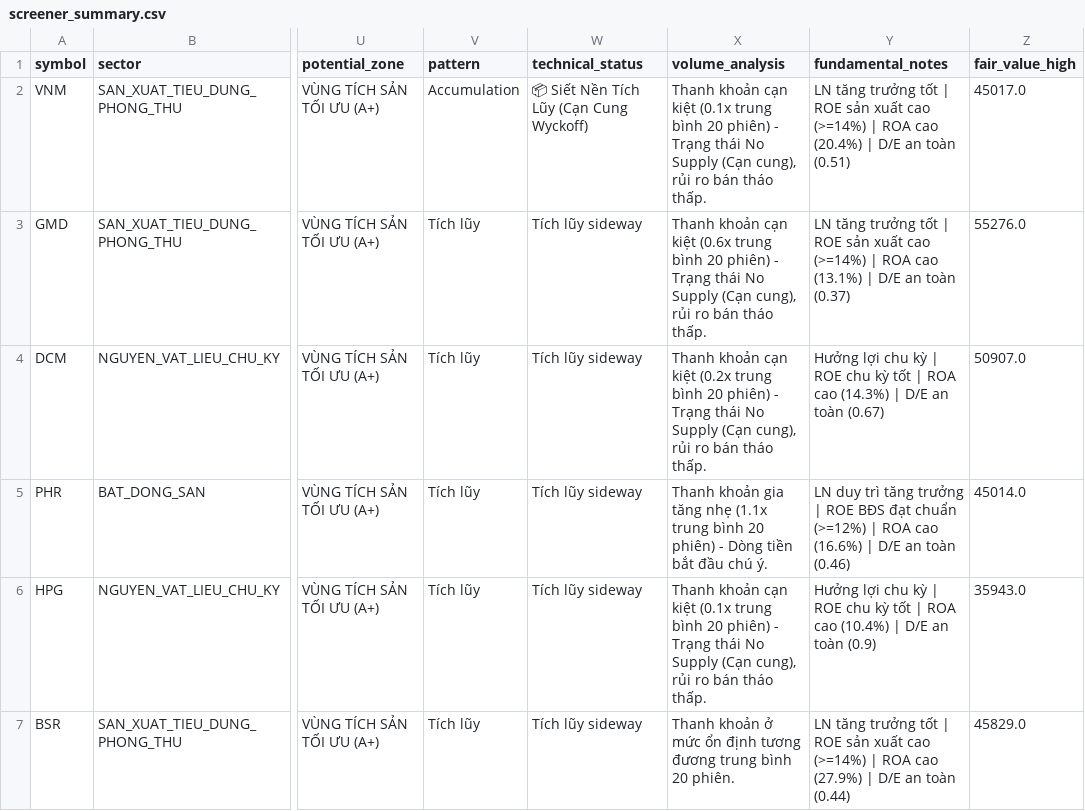
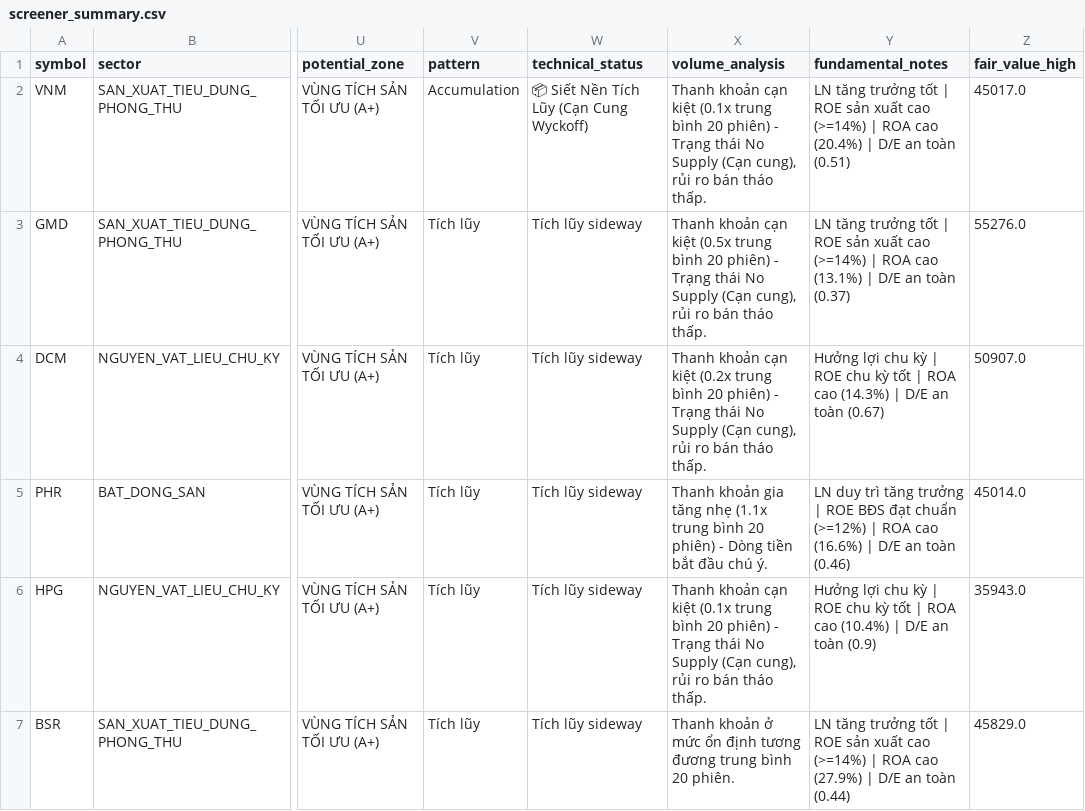
Before and after one commit to PinyinCode/investdemo, a CSV file: screener_summary.csv, drawn as a sheet; only a part is shown, gaps mark what is left out; the diff names each change by its address in the sheet, - before the commit and + after, or states it on an @@ line.

```diff
--- a/screener_summary.csv
+++ b/screener_summary.csv
-X3 (volume_analysis): …cạn kiệt (0.6x trung bình…
+X3 (volume_analysis): …cạn kiệt (0.5x trung bình…
```
Also changed, not shown: 2 other files.
